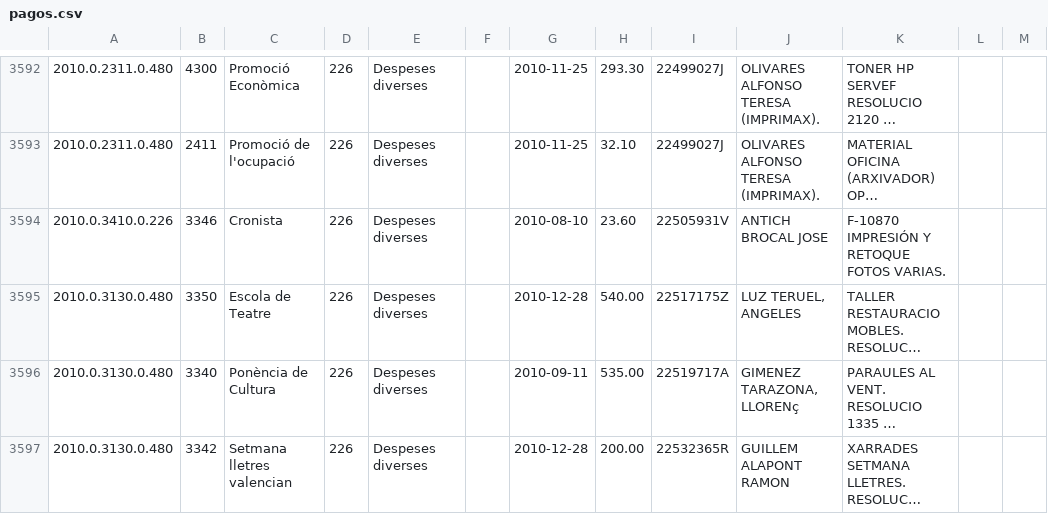
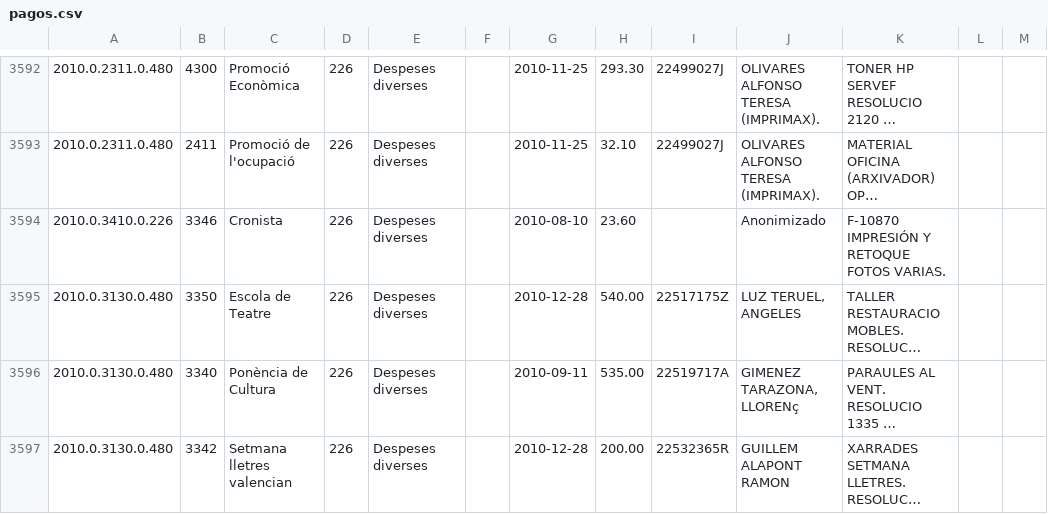
Before and after one commit to civio/presupuesto-silla, a CSV file: data/ca/municipio/2010/pagos.csv, drawn as a sheet; only a part is shown, gaps mark what is left out; long unchanged cells end in …; the diff names each change by its address in the sheet, - before the commit and + after, or states it on an @@ line.

Commit message:
Update payments data to anonymize payee

```diff
--- a/data/ca/municipio/2010/pagos.csv
+++ b/data/ca/municipio/2010/pagos.csv
-I3594: 22505931V
+I3594: (empty)
-J3594: ANTICH BROCAL JOSE
+J3594: Anonimizado
```
Also changed, not shown: data/es/municipio/2010/pagos.csv.
